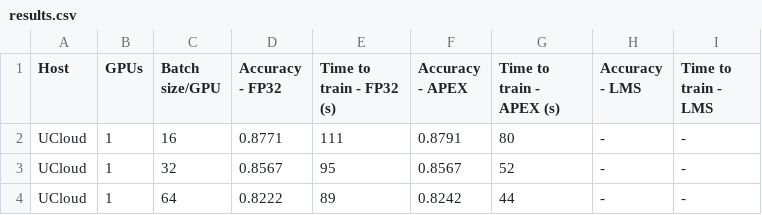
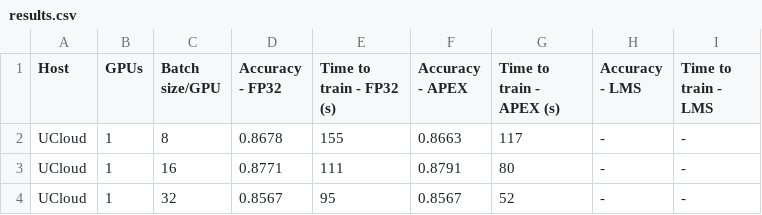
Before and after one commit to emolinaro/UCloud-Reports, a CSV file: 2020/Transformers-Benchmarks/training/PyTorch/TextClassification/MRPC/results.csv, drawn as a sheet; only a part is shown; the shorter side is filled out with more unchanged rows.

Commit message:
add missing data

```diff
--- a/2020/Transformers-Benchmarks/training/PyTorch/TextClassification/MRPC/results.csv
+++ b/2020/Transformers-Benchmarks/training/PyTorch/TextClassification/MRPC/results.csv
@@ -1,2 +1,3 @@
 Host, GPUs, Batch size/GPU, Accuracy - FP32, Time to train - FP32 (s), Accuracy - APEX, Time to train - APEX  (s), Accuracy - LMS,  Time to train - LMS
+UCloud, 1, 8, 0.8678, 155, 0.8663, 117, -, -
 UCloud, 1, 16, 0.8771, 111, 0.8791, 80, -, -
```
